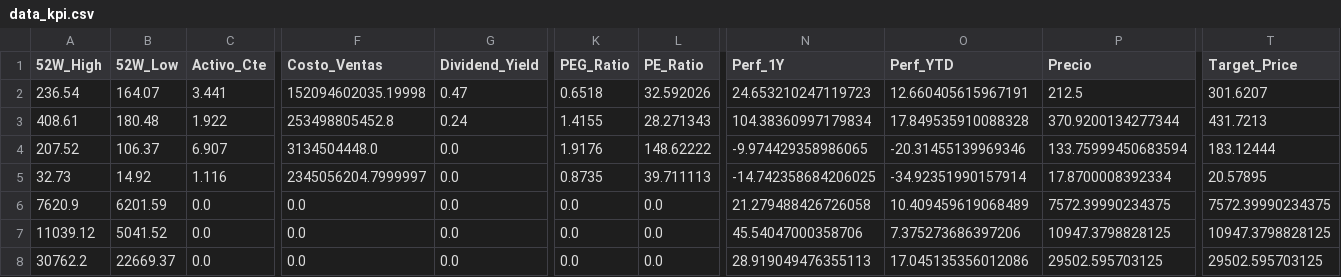
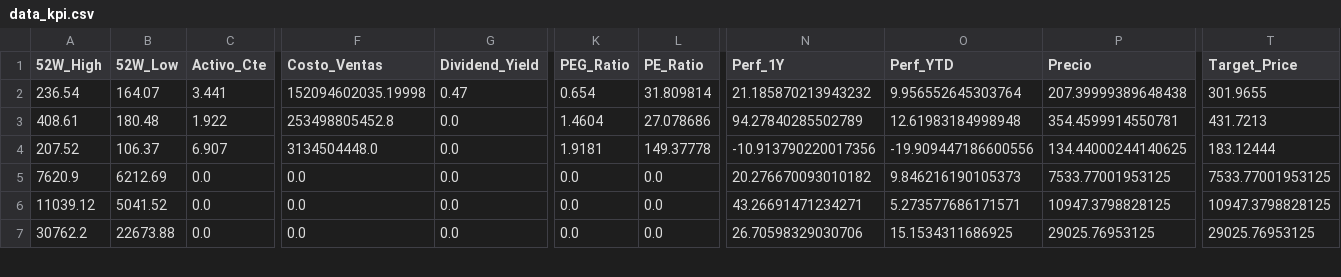
Before and after one commit to nicolasbobadillat/Indicadores, a CSV file: data_kpi.csv, drawn as a sheet; only a part is shown, gaps mark what is left out; removed rows and columns are numbered as before the commit, all else as after; rows hold the shown columns only; the diff covers the shown part only; the diff names each change by its address in the sheet, - before the commit and + after, or states it on an @@ line.

```diff
--- a/data_kpi.csv
+++ b/data_kpi.csv
-K2 (PEG_Ratio): 0.6518
+K2 (PEG_Ratio): 0.654
-L2 (PE_Ratio): 32.592026
+L2 (PE_Ratio): 31.809814
-N2 (Perf_1Y): 24.653210247119723
+N2 (Perf_1Y): 21.185870213943232
-O2 (Perf_YTD): 12.660405615967191
+O2 (Perf_YTD): 9.956552645303764
-P2 (Precio): 212.5
+P2 (Precio): 207.39999389648438
-T2 (Target_Price): 301.6207
+T2 (Target_Price): 301.9655
-G3 (Dividend_Yield): 0.24
+G3 (Dividend_Yield): 0.0
-K3 (PEG_Ratio): 1.4155
+K3 (PEG_Ratio): 1.4604
-L3 (PE_Ratio): 28.271343
+L3 (PE_Ratio): 27.078686
-N3 (Perf_1Y): 104.38360997179834
+N3 (Perf_1Y): 94.27840285502789
-O3 (Perf_YTD): 17.849535910088328
+O3 (Perf_YTD): 12.61983184998948
-P3 (Precio): 370.9200134277344
+P3 (Precio): 354.4599914550781
-K4 (PEG_Ratio): 1.9176
+K4 (PEG_Ratio): 1.9181
-L4 (PE_Ratio): 148.62222
+L4 (PE_Ratio): 149.37778
-N4 (Perf_1Y): -9.974429358986065
+N4 (Perf_1Y): -10.913790220017356
-O4 (Perf_YTD): -20.31455139969346
+O4 (Perf_YTD): -19.909447186600556
-P4 (Precio): 133.75999450683594
+P4 (Precio): 134.44000244140625
-row 5: 32.73 | 14.92 | 1.116 | 2345056204.7999997 | 0.0 | 0.8735 | 39.711113 | -14.742358684206025 | -34.92351990157914 | 17.8700008392334 | 20.57895
-B5 (52W_Low): 6201.59
+B5 (52W_Low): 6212.69
-N5 (Perf_1Y): 21.279488426726058
+N5 (Perf_1Y): 20.276670093010182
-O5 (Perf_YTD): 10.409459619068489
+O5 (Perf_YTD): 9.846216190105373
-P5 (Precio): 7572.39990234375
+P5 (Precio): 7533.77001953125
-T5 (Target_Price): 7572.39990234375
+T5 (Target_Price): 7533.77001953125
-N6 (Perf_1Y): 45.54047000358706
+N6 (Perf_1Y): 43.26691471234271
-O6 (Perf_YTD): 7.375273686397206
+O6 (Perf_YTD): 5.273577686171571
-B7 (52W_Low): 22669.37
+B7 (52W_Low): 22673.88
-N7 (Perf_1Y): 28.919049476355113
+N7 (Perf_1Y): 26.70598329030706
-O7 (Perf_YTD): 17.045135356012086
+O7 (Perf_YTD): 15.1534311686925
-P7 (Precio): 29502.595703125
+P7 (Precio): 29025.76953125
-T7 (Target_Price): 29502.595703125
+T7 (Target_Price): 29025.76953125
```
Also changed, not shown: 119 edited cells elsewhere in this file, data_history.csv, data_macro.csv.
